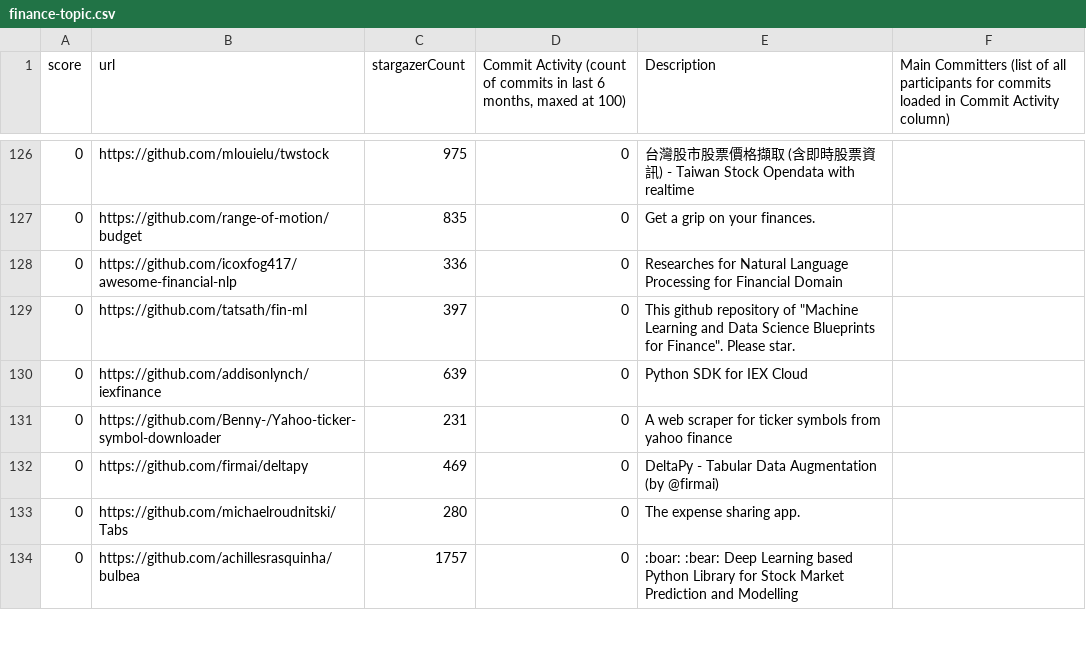
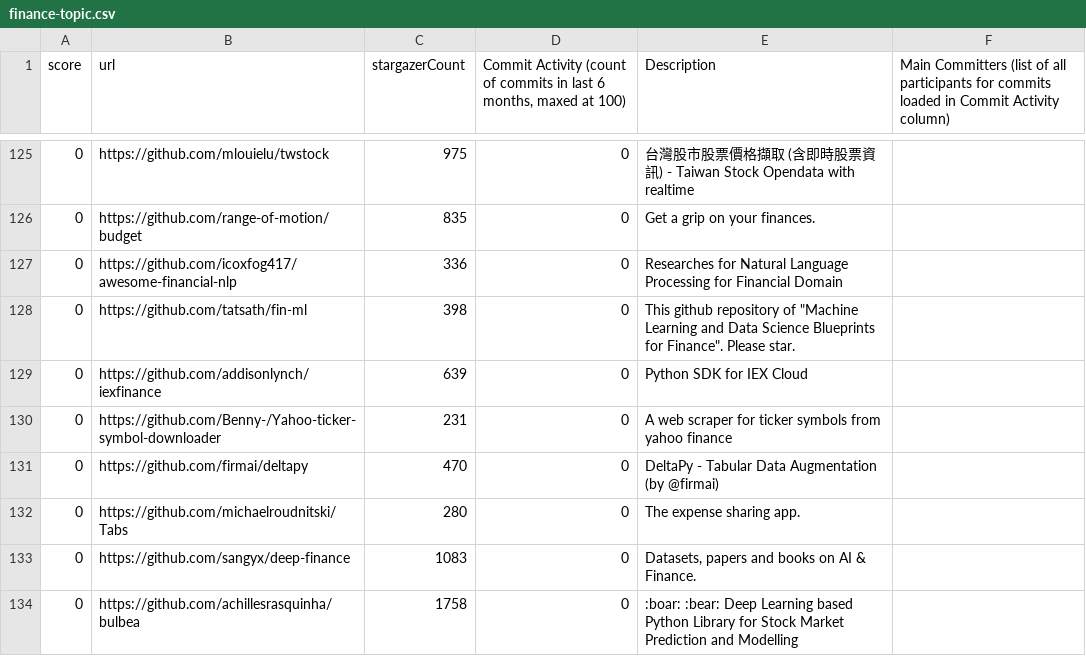
Before and after one commit to finos-labs/project-analysis, a CSV file: finance-topic.csv, drawn as a sheet; only a part is shown, gaps mark what is left out; the diff covers the shown part only.

```diff
--- a/finance-topic.csv
+++ b/finance-topic.csv
@@ -128,7 +127,8 @@ score,url,stargazerCount,"Commit Activity (count of commits in last 6 months, ma
 0,https://github.com/icoxfog417/awesome-financial-nlp,336,0,Researches for Natural Language Processing for Financial Domain,
-0,https://github.com/tatsath/fin-ml,397,0,"This github repository of ""Machine Learning and Data Science Blueprints for Finance"". Please star.",
+0,https://github.com/tatsath/fin-ml,398,0,"This github repository of ""Machine Learning and Data Science Blueprints for Finance"". Please star.",
 0,https://github.com/addisonlynch/iexfinance,639,0,Python SDK for IEX Cloud,
 0,https://github.com/Benny-/Yahoo-ticker-symbol-downloader,231,0,A web scraper for ticker symbols from yahoo finance,
-0,https://github.com/firmai/deltapy,469,0,DeltaPy - Tabular Data Augmentation (by @firmai),
+0,https://github.com/firmai/deltapy,470,0,DeltaPy - Tabular Data Augmentation (by @firmai),
 0,https://github.com/michaelroudnitski/Tabs,280,0,The expense sharing app.,
-0,https://github.com/achillesrasquinha/bulbea,1757,0,:boar: :bear: Deep Learning based Python Library for Stock Market Prediction and Modelling,
+0,https://github.com/sangyx/deep-finance,1083,0,"Datasets, papers and books on AI & Finance.",
+0,https://github.com/achillesrasquinha/bulbea,1758,0,:boar: :bear: Deep Learning based Python Library for Stock Market Prediction and Modelling,
```
Also changed, not shown: 1 added row, 2 removed rows and 91 edited cells elsewhere in this file.
